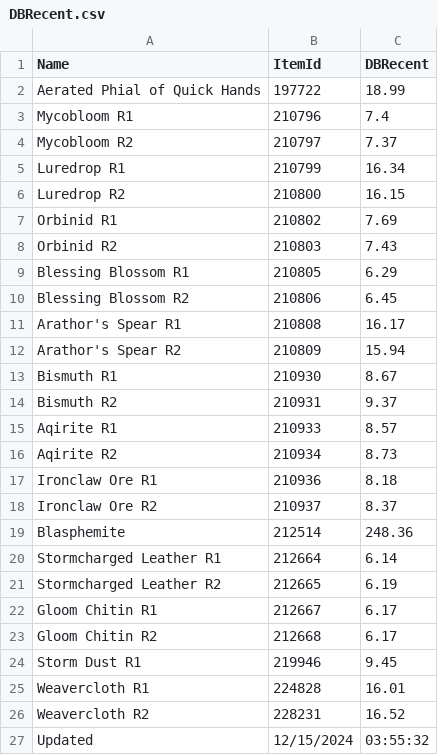
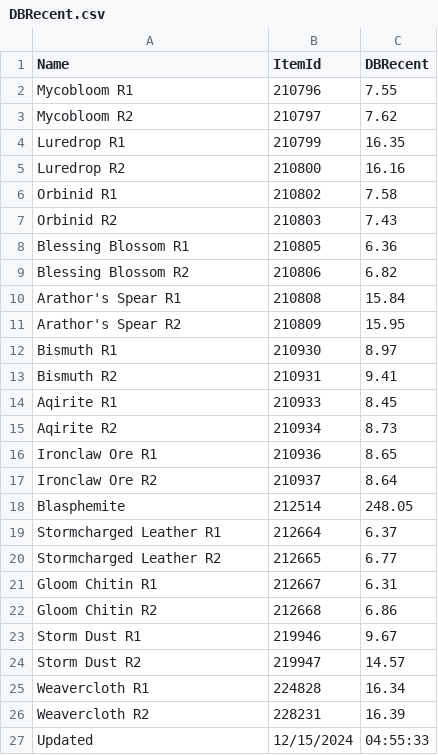
Before and after one commit to ninthwalker/wow_thaumaturgy, a CSV file: DBRecent.csv, drawn as a sheet.

Commit message:
Update DBRecent.csv

```diff
--- a/DBRecent.csv
+++ b/DBRecent.csv
@@ -1,27 +1,27 @@
 "Name","ItemId","DBRecent"
-"Aerated Phial of Quick Hands","197722","18.99"
-"Mycobloom R1","210796","7.4"
-"Mycobloom R2","210797","7.37"
-"Luredrop R1","210799","16.34"
-"Luredrop R2","210800","16.15"
-"Orbinid R1","210802","7.69"
+"Mycobloom R1","210796","7.55"
+"Mycobloom R2","210797","7.62"
+"Luredrop R1","210799","16.35"
+"Luredrop R2","210800","16.16"
+"Orbinid R1","210802","7.58"
 "Orbinid R2","210803","7.43"
-"Blessing Blossom R1","210805","6.29"
-"Blessing Blossom R2","210806","6.45"
-"Arathor's Spear R1","210808","16.17"
-"Arathor's Spear R2","210809","15.94"
-"Bismuth R1","210930","8.67"
-"Bismuth R2","210931","9.37"
-"Aqirite R1","210933","8.57"
+"Blessing Blossom R1","210805","6.36"
+"Blessing Blossom R2","210806","6.82"
+"Arathor's Spear R1","210808","15.84"
+"Arathor's Spear R2","210809","15.95"
+"Bismuth R1","210930","8.97"
+"Bismuth R2","210931","9.41"
+"Aqirite R1","210933","8.45"
 "Aqirite R2","210934","8.73"
-"Ironclaw Ore R1","210936","8.18"
-"Ironclaw Ore R2","210937","8.37"
-"Blasphemite","212514","248.36"
-"Stormcharged Leather R1","212664","6.14"
-"Stormcharged Leather R2","212665","6.19"
-"Gloom Chitin R1","212667","6.17"
-"Gloom Chitin R2","212668","6.17"
-"Storm Dust R1","219946","9.45"
-"Weavercloth R1","224828","16.01"
-"Weavercloth R2","228231","16.52"
-"Updated","12/15/2024","03:55:32"
+"Ironclaw Ore R1","210936","8.65"
+"Ironclaw Ore R2","210937","8.64"
+"Blasphemite","212514","248.05"
+"Stormcharged Leather R1","212664","6.37"
+"Stormcharged Leather R2","212665","6.77"
+"Gloom Chitin R1","212667","6.31"
+"Gloom Chitin R2","212668","6.86"
+"Storm Dust R1","219946","9.67"
+"Storm Dust R2","219947","14.57"
+"Weavercloth R1","224828","16.34"
+"Weavercloth R2","228231","16.39"
+"Updated","12/15/2024","04:55:33"
```
